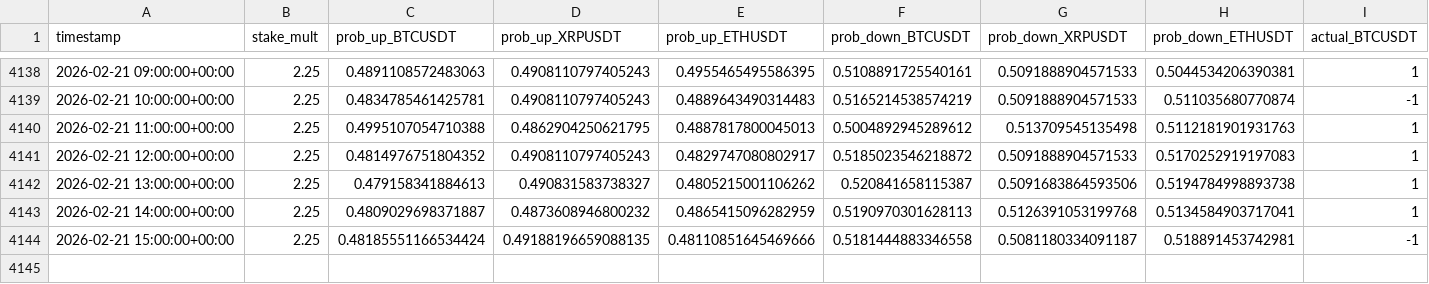
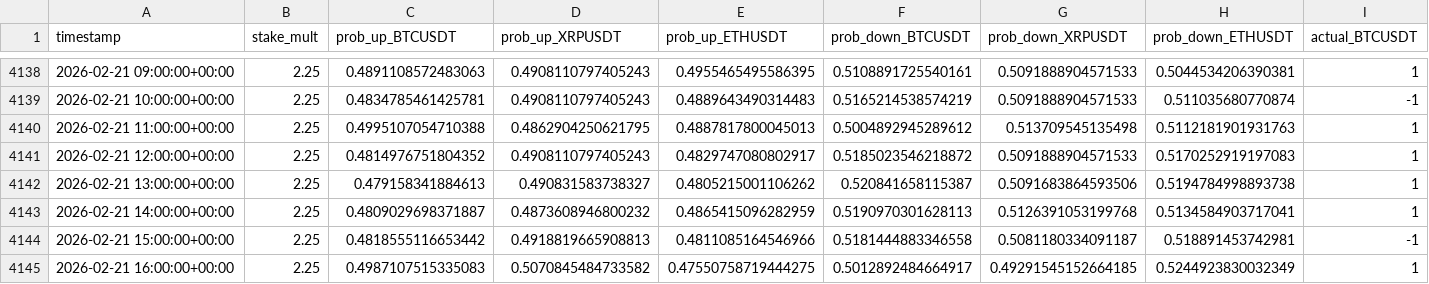
Before and after one commit to mtumalan/masha, a CSV file: data/results.csv, drawn as a sheet; only a part is shown, gaps mark what is left out; rows hold the shown columns only; the diff names each change by its address in the sheet, - before the commit and + after, or states it on an @@ line.

Commit message:
auto: append results up to 2026-02-21 20:00:11 UTC

```diff
--- a/data/results.csv
+++ b/data/results.csv
-C4144 (prob_up_BTCUSDT): 0.48185551166534424
+C4144 (prob_up_BTCUSDT): 0.4818555116653442
-D4144 (prob_up_XRPUSDT): 0.49188196659088135
+D4144 (prob_up_XRPUSDT): 0.4918819665908813
-E4144 (prob_up_ETHUSDT): 0.48110851645469666
+E4144 (prob_up_ETHUSDT): 0.4811085164546966
+row 4145: 2026-02-21 16:00:00+00:00 | 2.25 | 0.4987107515335083 | 0.5070845484733582 | 0.47550758719444275 | 0.5012892484664917 | 0.49291545152664185 | 0.5244923830032349 | 1
```
